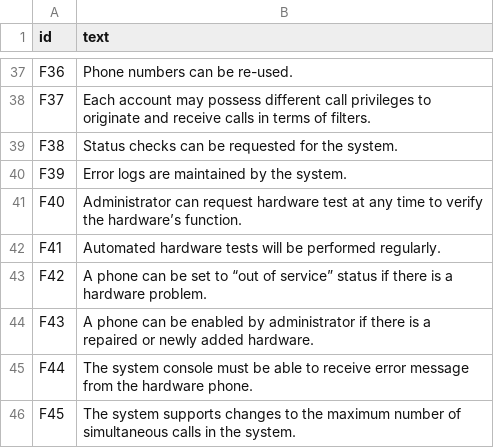
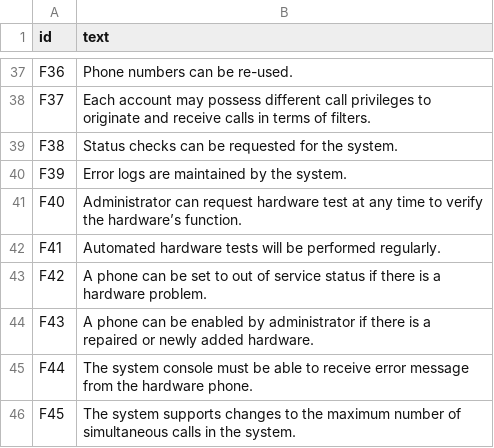
Before and after one commit to mihaizelina/software-evolution, a CSV file: Assignment-1-2020-master/dataset-2/high.csv, drawn as a sheet; only a part is shown, gaps mark what is left out.

```diff
--- a/Assignment-1-2020-master/dataset-2/high.csv
+++ b/Assignment-1-2020-master/dataset-2/high.csv
@@ -42,3 +42,3 @@ F40,"Administrator can request hardware test at any time to verify the hardware
 F41,"Automated hardware tests will be performed regularly. "
-F42,"A phone can be set to “out of service” status if there is a hardware problem."
+F42,"A phone can be set to out of service status if there is a hardware problem."
 F43,"A phone can be enabled by administrator if there is a repaired or newly added hardware."
```
Also changed, not shown: 2 other files.
